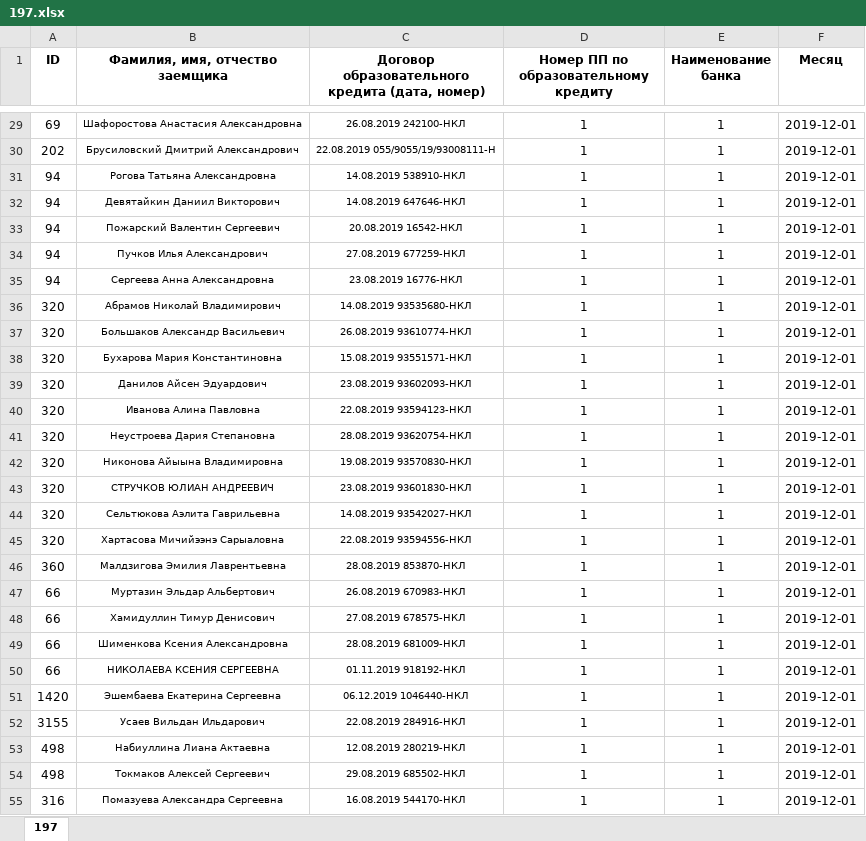
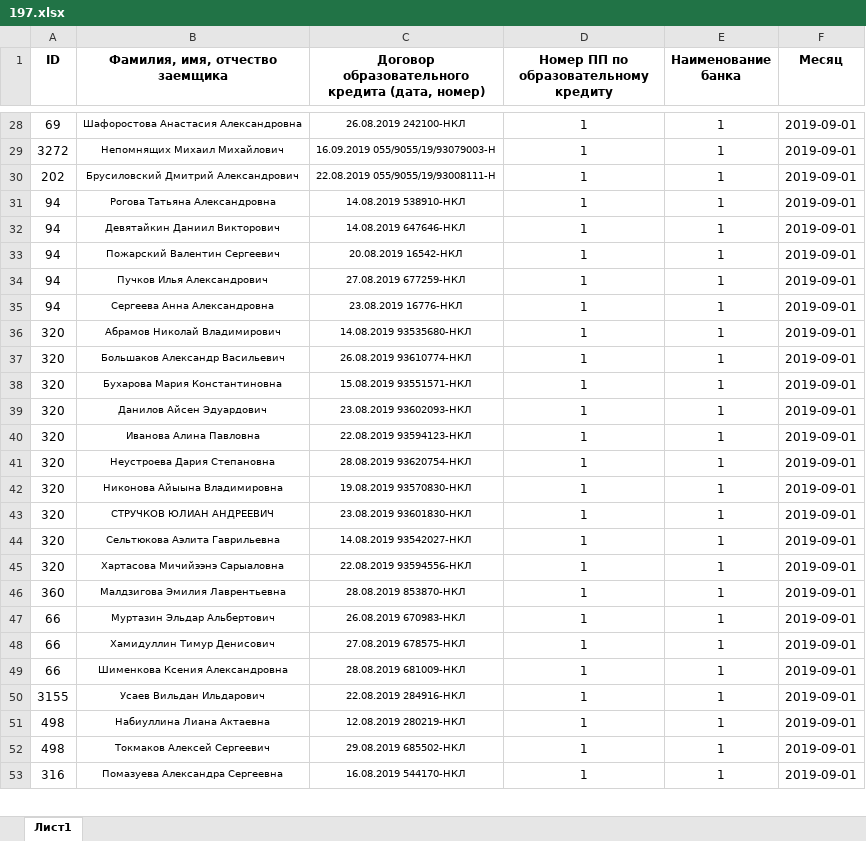
Before and after one commit to CrazyTeea/obrcredit, an Excel workbook: web/toParse/197.xlsx, sheet Лист1, drawn as a sheet; only a part is shown, gaps mark what is left out; values as stored, in another font and other column widths than the file's, no borders; removed rows and columns are numbered as before the commit, all else as after; the diff covers the shown part only; the diff names each change by its address in the sheet, - before the commit and + after, or states it on an @@ line.

```diff
--- a/web/toParse/197.xlsx (sheet Лист1)
+++ b/web/toParse/197.xlsx (sheet Лист1)
-sheet tab: 197
+sheet tab: Лист1
-F28 (Месяц): 2019-12-01
+F28 (Месяц): 2019-09-01
+row 29: 3272 | Непомнящих Михаил Михайлович | 16.09.2019 055/9055/19/93079003-Н | 1 | 1 | 2019-09-01
-F30:F49 (Месяц): 2019-12-01
+F30:F49 (Месяц): 2019-09-01
-row 50: 66 | НИКОЛАЕВА КСЕНИЯ СЕРГЕЕВНА | 01.11.2019 918192-НКЛ | 1 | 1 | 2019-12-01
-row 51: 1420 | Эшембаева Екатерина Сергеевна | 06.12.2019 1046440-НКЛ | 1 | 1 | 2019-12-01
-F50:F53 (Месяц): 2019-12-01
+F50:F53 (Месяц): 2019-09-01
```
Also changed, not shown: 34 added rows, 49 removed rows, 498 edited cells and cell formats elsewhere in this sheet, 1 other file.
